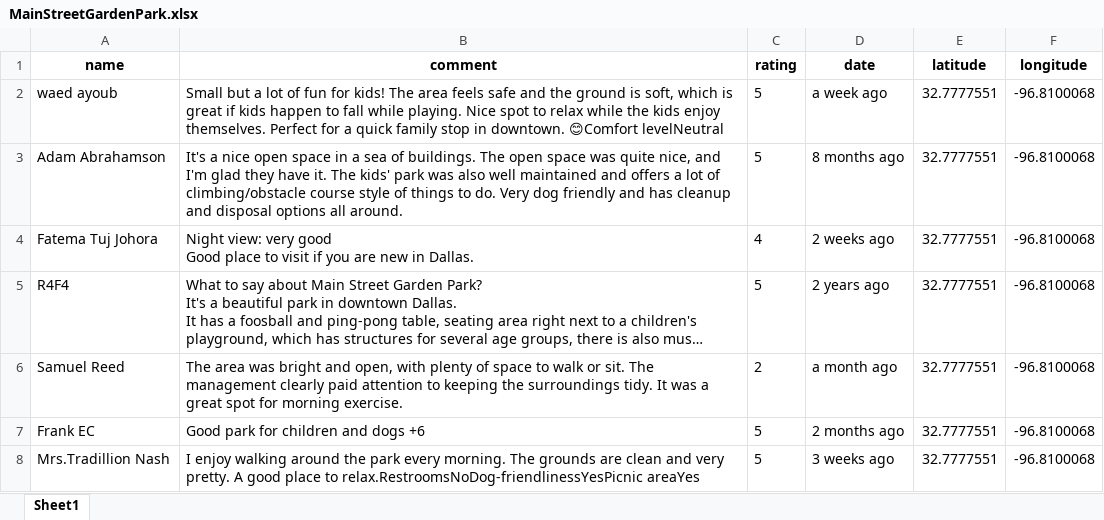
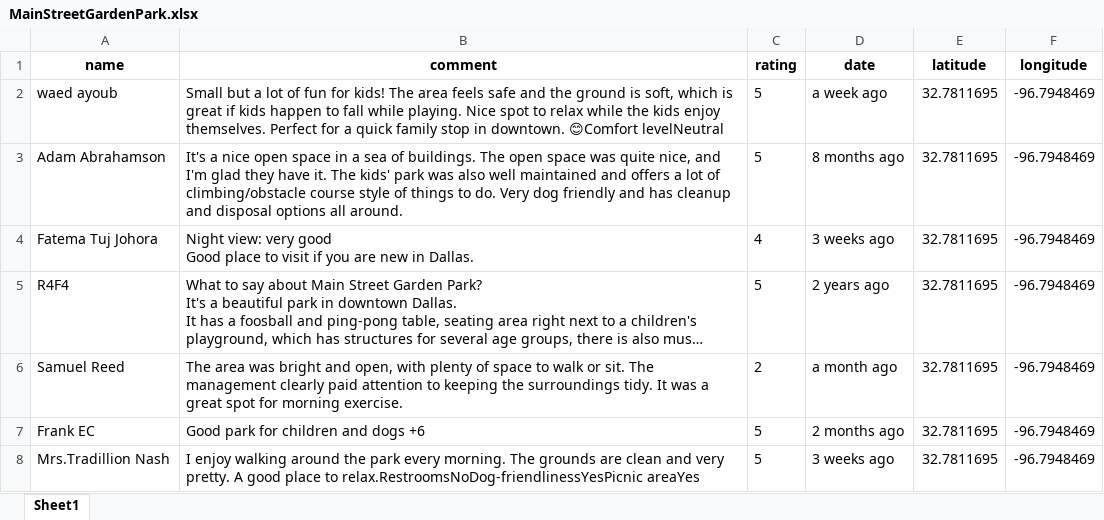
Before and after one commit to yilinzheng10/scraping-reviews-from-googlemaps, an Excel workbook: DallasDesignSprint/ScrapingOutput/locations/MainStreetGardenPark/MainStreetGardenPark.xlsx, sheet Sheet1, drawn as a sheet; only a part is shown; long unchanged cells end in …; values as stored, in another font and other column widths than the file's, no borders; the diff covers the shown part only; the diff names each change by its address in the sheet, - before the commit and + after, or states it on an @@ line.

```diff
--- a/DallasDesignSprint/ScrapingOutput/locations/MainStreetGardenPark/MainStreetGardenPark.xlsx (sheet Sheet1)
+++ b/DallasDesignSprint/ScrapingOutput/locations/MainStreetGardenPark/MainStreetGardenPark.xlsx (sheet Sheet1)
-E2:E8 (latitude): 32.7777551
+E2:E8 (latitude): 32.7811695
-F2:F8 (longitude): -96.8100068
+F2:F8 (longitude): -96.7948469
-D4 (date): 2 weeks ago
+D4 (date): 3 weeks ago
```
Also changed, not shown: 40 added rows and 7 edited cells elsewhere in this sheet, DallasDesignSprint/ScrapingOutput/all_reviews_combined.xlsx, DallasDesignSprint/ScrapingOutput/locations/CityHall/CityHall.xlsx, 33 other files.
